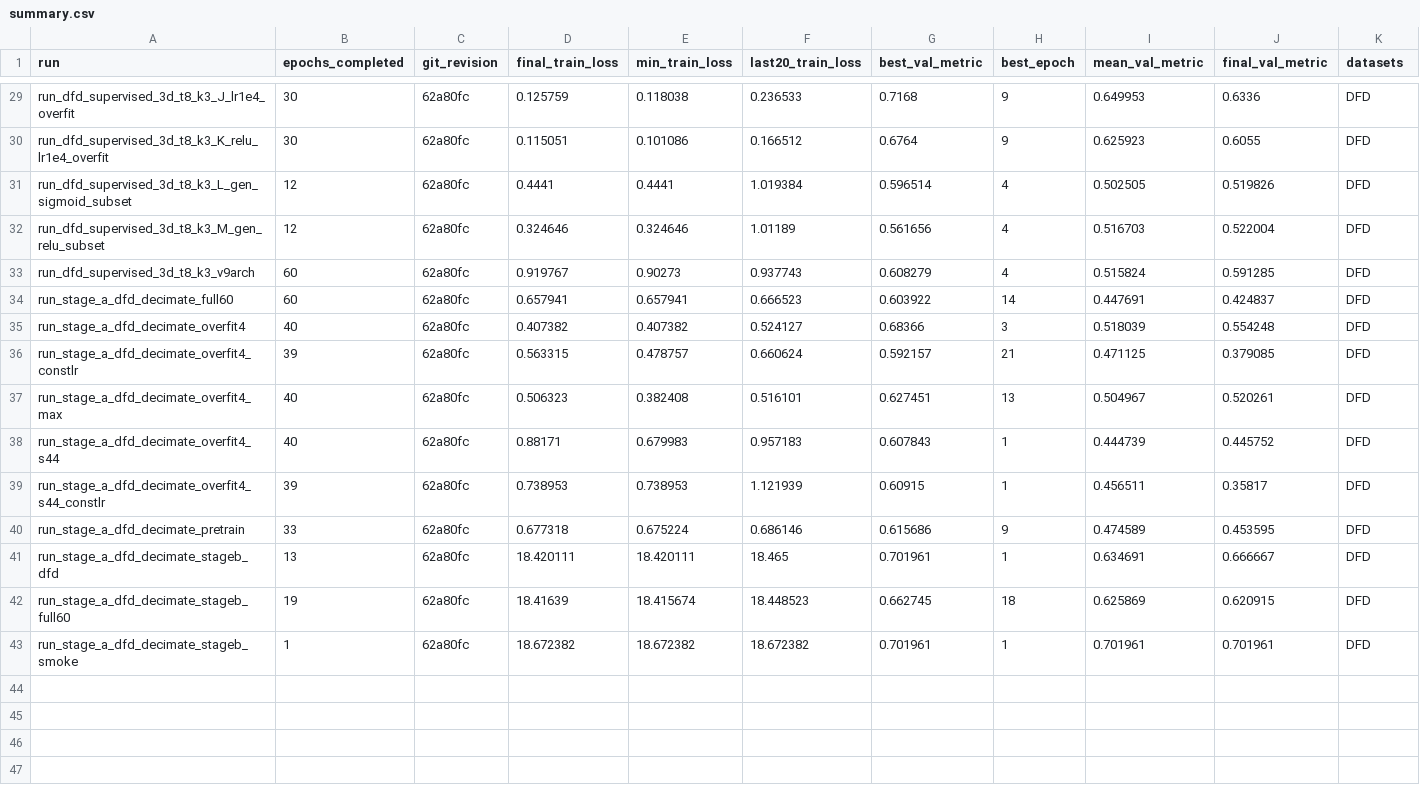
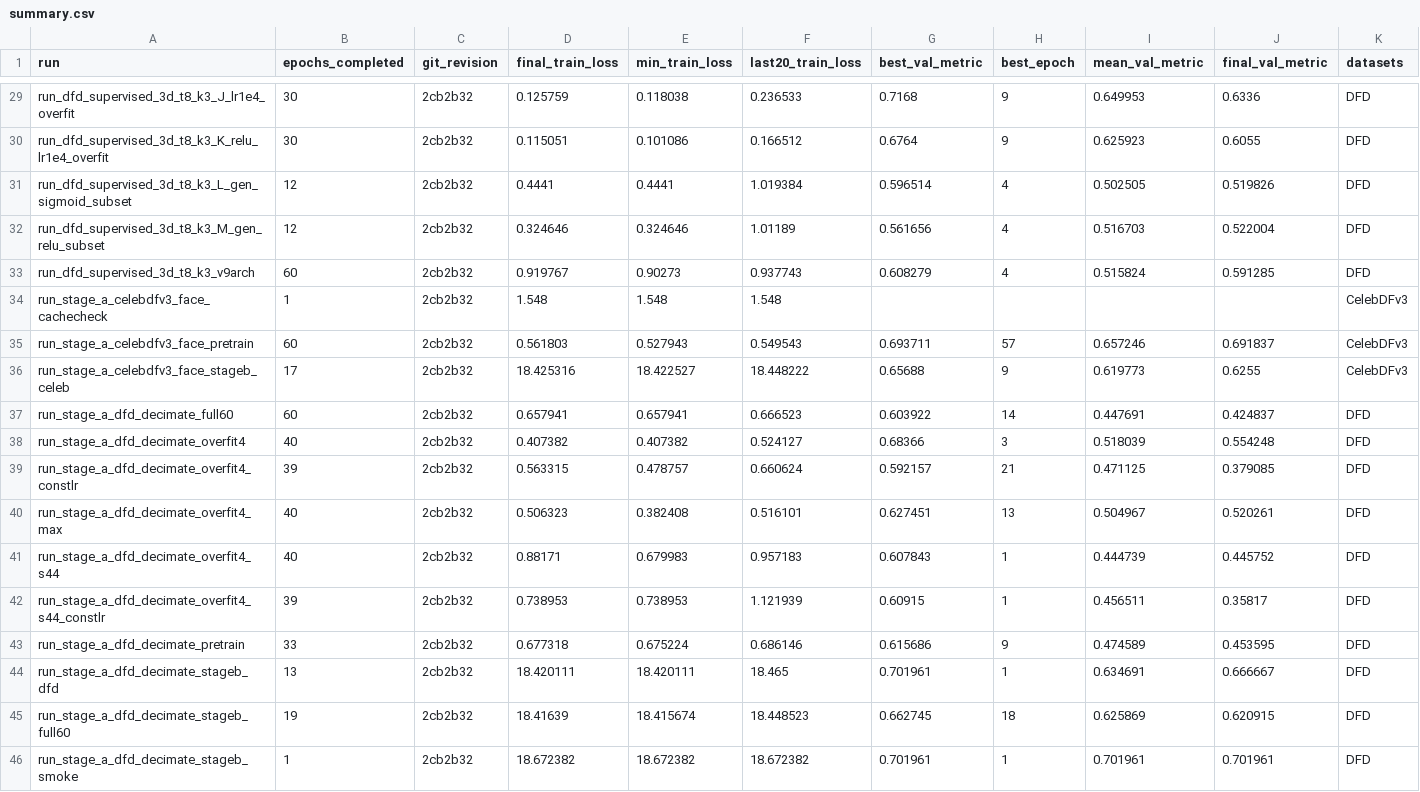
Before and after one commit to siqihuang024-creator/Deepfake-videos-detection-using-3D-CNN-BCNN, a CSV file: results/summary.csv, drawn as a sheet; only a part is shown, gaps mark what is left out; addresses are those after the commit; rows hold the shown columns only; the diff covers the shown part only; the diff names each change by its address in the sheet, - before the commit and + after, or states it on an @@ line.

```diff
--- a/results/summary.csv
+++ b/results/summary.csv
-C29:C33 (git_revision): 62a80fc
+C29:C33 (git_revision): 2cb2b32
+row 34: run_stage_a_celebdfv3_face_cachecheck | 1 | 2cb2b32 | 1.548 | 1.548 | 1.548 |  |  |  |  | CelebDFv3
+row 35: run_stage_a_celebdfv3_face_pretrain | 60 | 2cb2b32 | 0.561803 | 0.527943 | 0.549543 | 0.693711 | 57 | 0.657246 | 0.691837 | CelebDFv3
+row 36: run_stage_a_celebdfv3_face_stageb_celeb | 17 | 2cb2b32 | 18.425316 | 18.422527 | 18.448222 | 0.65688 | 9 | 0.619773 | 0.6255 | CelebDFv3
-C37:C46 (git_revision): 62a80fc
+C37:C46 (git_revision): 2cb2b32
```
Also changed, not shown: 27 edited cells elsewhere in this file, 19 other files.
